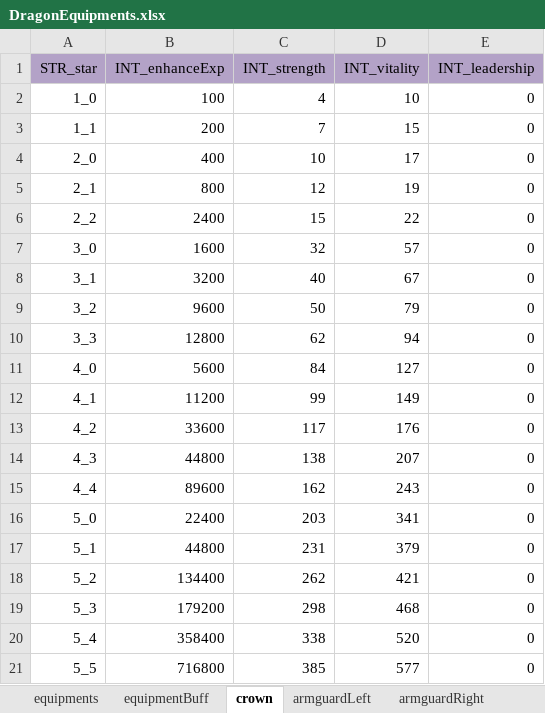
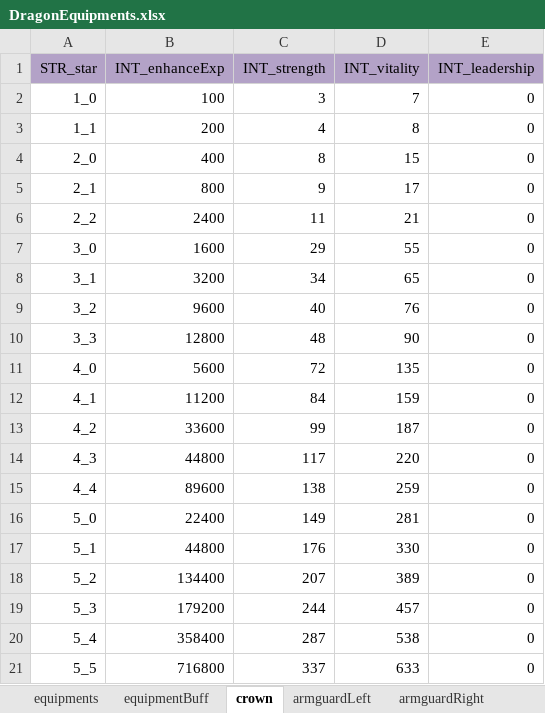
Before and after one commit to ModunZhang/kod_client, an Excel workbook: gameData/shared/DragonEquipments.xlsx, sheet crown, drawn as a sheet; values as stored, in another font and other column widths than the file's, no borders; the diff names each change by its address in the sheet, - before the commit and + after, or states it on an @@ line.

```diff
--- a/gameData/shared/DragonEquipments.xlsx (sheet crown)
+++ b/gameData/shared/DragonEquipments.xlsx (sheet crown)
-C2 (INT_strength): 4
+C2 (INT_strength): 3
-D2 (INT_vitality): 10
+D2 (INT_vitality): 7
-C3 (INT_strength): 7
+C3 (INT_strength): 4
-D3 (INT_vitality): 15
+D3 (INT_vitality): 8
-C4 (INT_strength): 10
+C4 (INT_strength): 8
-D4 (INT_vitality): 17
+D4 (INT_vitality): 15
-C5 (INT_strength): 12
+C5 (INT_strength): 9
-D5 (INT_vitality): 19
+D5 (INT_vitality): 17
-C6 (INT_strength): 15
+C6 (INT_strength): 11
-D6 (INT_vitality): 22
+D6 (INT_vitality): 21
-C7 (INT_strength): 32
+C7 (INT_strength): 29
-D7 (INT_vitality): 57
+D7 (INT_vitality): 55
-C8 (INT_strength): 40
+C8 (INT_strength): 34
-D8 (INT_vitality): 67
+D8 (INT_vitality): 65
-C9 (INT_strength): 50
+C9 (INT_strength): 40
-D9 (INT_vitality): 79
+D9 (INT_vitality): 76
-C10 (INT_strength): 62
+C10 (INT_strength): 48
-D10 (INT_vitality): 94
+D10 (INT_vitality): 90
-C11 (INT_strength): 84
+C11 (INT_strength): 72
-D11 (INT_vitality): 127
+D11 (INT_vitality): 135
-C12 (INT_strength): 99
+C12 (INT_strength): 84
-D12 (INT_vitality): 149
+D12 (INT_vitality): 159
-C13 (INT_strength): 117
+C13 (INT_strength): 99
-D13 (INT_vitality): 176
+D13 (INT_vitality): 187
-C14 (INT_strength): 138
+C14 (INT_strength): 117
-D14 (INT_vitality): 207
+D14 (INT_vitality): 220
-C15 (INT_strength): 162
+C15 (INT_strength): 138
-D15 (INT_vitality): 243
+D15 (INT_vitality): 259
-C16 (INT_strength): 203
+C16 (INT_strength): 149
-D16 (INT_vitality): 341
+D16 (INT_vitality): 281
-C17 (INT_strength): 231
+C17 (INT_strength): 176
-D17 (INT_vitality): 379
+D17 (INT_vitality): 330
-C18 (INT_strength): 262
+C18 (INT_strength): 207
-D18 (INT_vitality): 421
+D18 (INT_vitality): 389
-C19 (INT_strength): 298
+C19 (INT_strength): 244
-D19 (INT_vitality): 468
+D19 (INT_vitality): 457
-C20 (INT_strength): 338
+C20 (INT_strength): 287
-D20 (INT_vitality): 520
+D20 (INT_vitality): 538
-C21 (INT_strength): 385
+C21 (INT_strength): 337
-D21 (INT_vitality): 577
+D21 (INT_vitality): 633
```
Also changed, not shown: sheet armguardLeft, sheet armguardRight, sheet chest, sheet sting, sheet equipmentBuff, sheet orb, gameData/shared/Dragons.xlsx, 10 other files.
